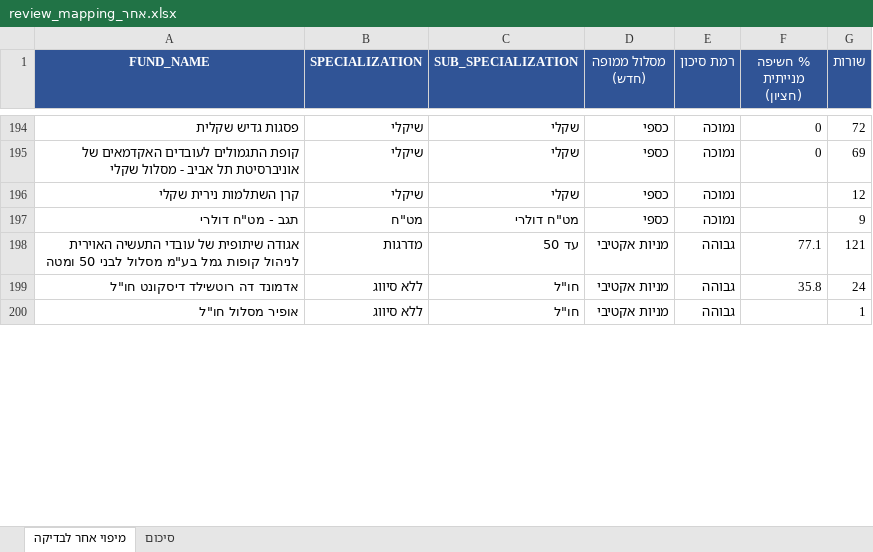
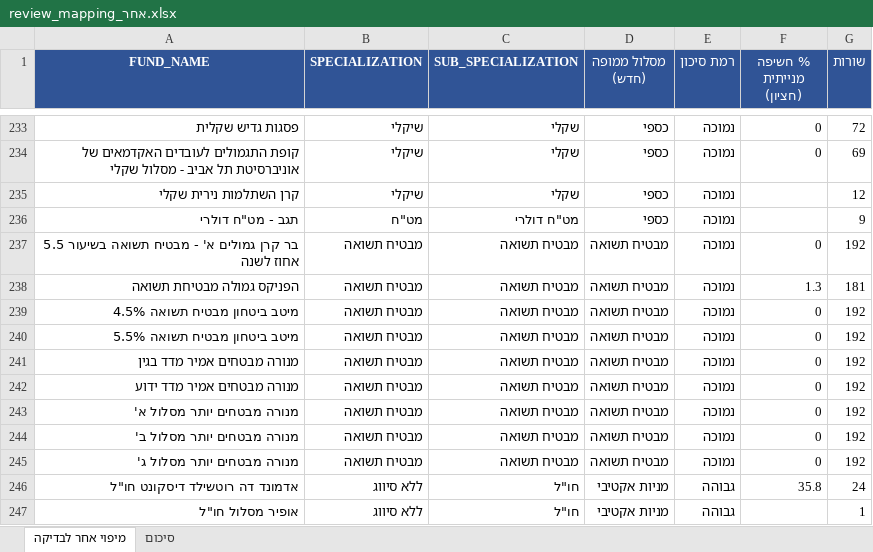
Before and after one commit to Doronsh170/pension-stars-project, an Excel workbook: review_mapping_אחר.xlsx, sheet מיפוי אחר לבדיקה, drawn as a sheet; only a part is shown, gaps mark what is left out; values as stored, in another font and other column widths than the file's, no borders; removed rows and columns are numbered as before the commit, all else as after; the diff covers the shown part only; the diff names each change by its address in the sheet, - before the commit and + after, or states it on an @@ line.

```diff
--- a/review_mapping_אחר.xlsx (sheet מיפוי אחר לבדיקה)
+++ b/review_mapping_אחר.xlsx (sheet מיפוי אחר לבדיקה)
-row 198: אגודה שיתופית של עובדי התעשיה האוירית לניהול קופות גמל בע"מ מסלול לבני 50 ומטה | מדרגות | עד 50 | מניות אקטיבי | גבוהה | 77.1 | 121
+row 237: בר קרן גמולים א' - מבטיח תשואה בשיעור 5.5 אחוז לשנה | מבטיח תשואה | מבטיח תשואה | מבטיח תשואה | נמוכה | 0 | 192
+row 238: הפניקס גמולה מבטיחת תשואה | מבטיח תשואה | מבטיח תשואה | מבטיח תשואה | נמוכה | 1.3 | 181
+row 239: מיטב ביטחון מבטיח תשואה 4.5% | מבטיח תשואה | מבטיח תשואה | מבטיח תשואה | נמוכה | 0 | 192
+row 240: מיטב ביטחון מבטיח תשואה 5.5% | מבטיח תשואה | מבטיח תשואה | מבטיח תשואה | נמוכה | 0 | 192
+row 241: מנורה מבטחים אמיר מדד בגין | מבטיח תשואה | מבטיח תשואה | מבטיח תשואה | נמוכה | 0 | 192
+row 242: מנורה מבטחים אמיר מדד ידוע | מבטיח תשואה | מבטיח תשואה | מבטיח תשואה | נמוכה | 0 | 192
+row 243: מנורה מבטחים יותר מסלול א' | מבטיח תשואה | מבטיח תשואה | מבטיח תשואה | נמוכה | 0 | 192
+row 244: מנורה מבטחים יותר מסלול ב' | מבטיח תשואה | מבטיח תשואה | מבטיח תשואה | נמוכה | 0 | 192
+row 245: מנורה מבטחים יותר מסלול ג' | מבטיח תשואה | מבטיח תשואה | מבטיח תשואה | נמוכה | 0 | 192
```
Also changed, not shown: 49 added rows and 58 removed rows elsewhere in this sheet, sheet סיכום, 1 other file.
